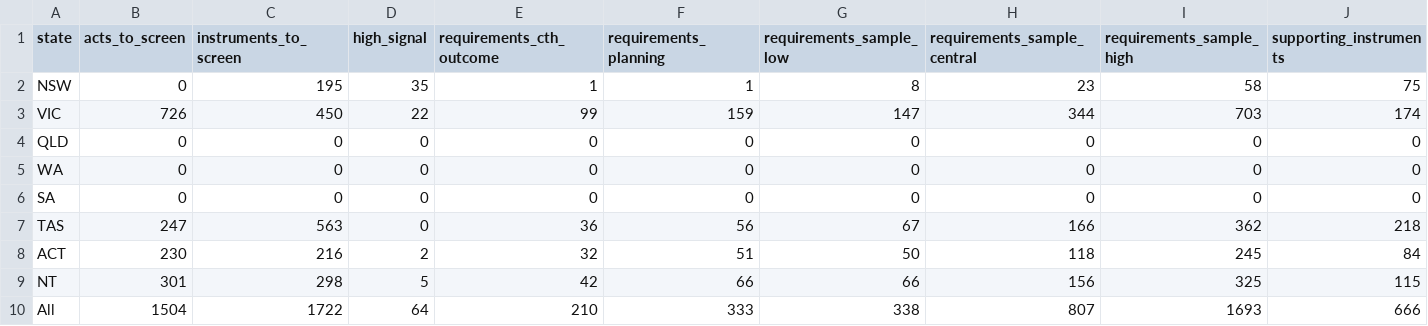
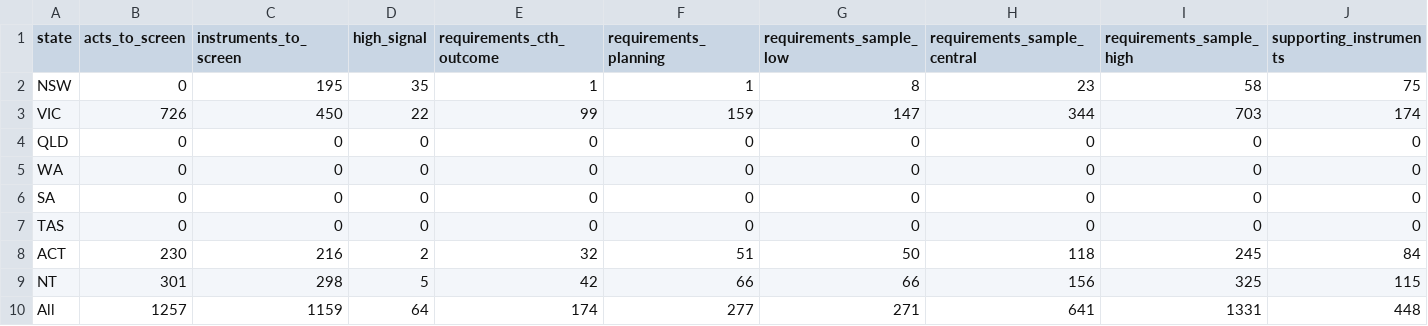
Before and after one commit to jabthebeer/Competition-in-Australia-analysis, a CSV file: data/processed/legislation/state_catalogue_estimate.csv, drawn as a sheet; only a part is shown; the diff names each change by its address in the sheet, - before the commit and + after, or states it on an @@ line.

```diff
--- a/data/processed/legislation/state_catalogue_estimate.csv
+++ b/data/processed/legislation/state_catalogue_estimate.csv
-B7 (acts_to_screen): 247
+B7 (acts_to_screen): 0
-C7 (instruments_to_screen): 563
+C7 (instruments_to_screen): 0
-E7 (requirements_cth_outcome): 36
+E7 (requirements_cth_outcome): 0
-F7 (requirements_planning): 56
+F7 (requirements_planning): 0
-G7 (requirements_sample_low): 67
+G7 (requirements_sample_low): 0
-H7 (requirements_sample_central): 166
+H7 (requirements_sample_central): 0
-I7 (requirements_sample_high): 362
+I7 (requirements_sample_high): 0
-J7 (supporting_instruments): 218
+J7 (supporting_instruments): 0
-B10 (acts_to_screen): 1504
+B10 (acts_to_screen): 1257
-C10 (instruments_to_screen): 1722
+C10 (instruments_to_screen): 1159
-E10 (requirements_cth_outcome): 210
+E10 (requirements_cth_outcome): 174
-F10 (requirements_planning): 333
+F10 (requirements_planning): 277
-G10 (requirements_sample_low): 338
+G10 (requirements_sample_low): 271
-H10 (requirements_sample_central): 807
+H10 (requirements_sample_central): 641
-I10 (requirements_sample_high): 1693
+I10 (requirements_sample_high): 1331
-J10 (supporting_instruments): 666
+J10 (supporting_instruments): 448
```
Also changed, not shown: 6 other files.
